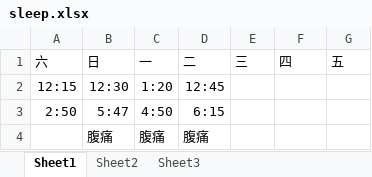
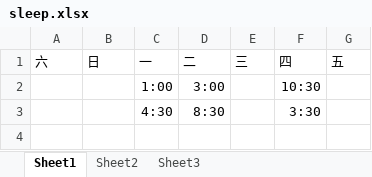
Before and after one commit to lausai/UVa, an Excel workbook: sleep.xlsx, sheet Sheet1, drawn as a sheet; values as stored, in another font and other column widths than the file's, no borders; removed rows and columns are numbered as before the commit, all else as after; the diff names each change by its address in the sheet, - before the commit and + after, or states it on an @@ line.

Commit message:
update

```diff
--- a/sleep.xlsx (sheet Sheet1)
+++ b/sleep.xlsx (sheet Sheet1)
-row 2: 12:15 | 12:30 | 1:20 | 12:45
-row 3: 2:50 | 5:47 | 4:50 | 6:15
-row 4:  | 腹痛 | 腹痛 | 腹痛
+row 2:  |  | 1:00 | 3:00 |  | 10:30
+row 3:  |  | 4:30 | 8:30 |  | 3:30
```
